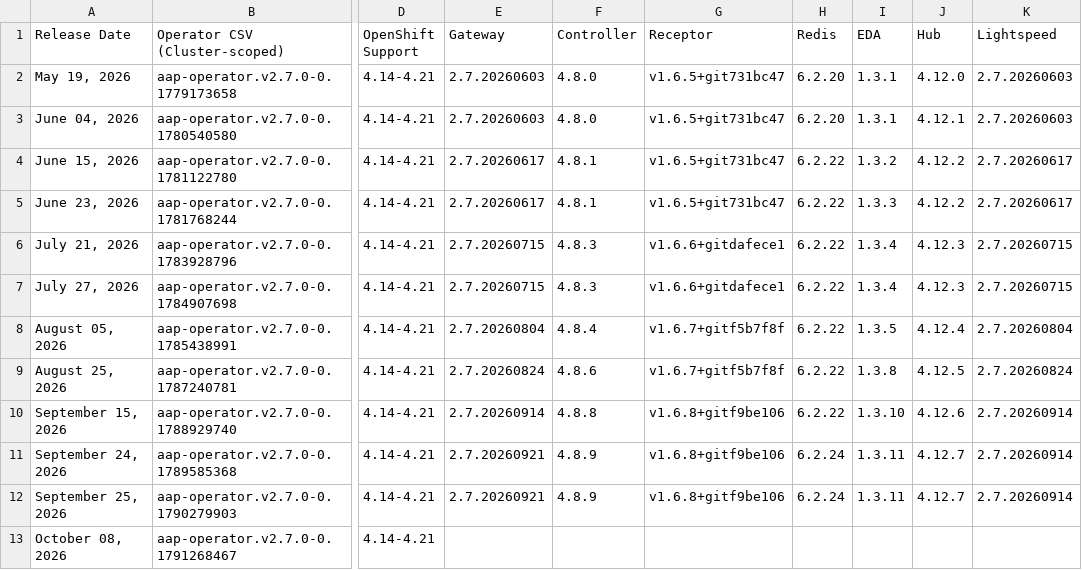
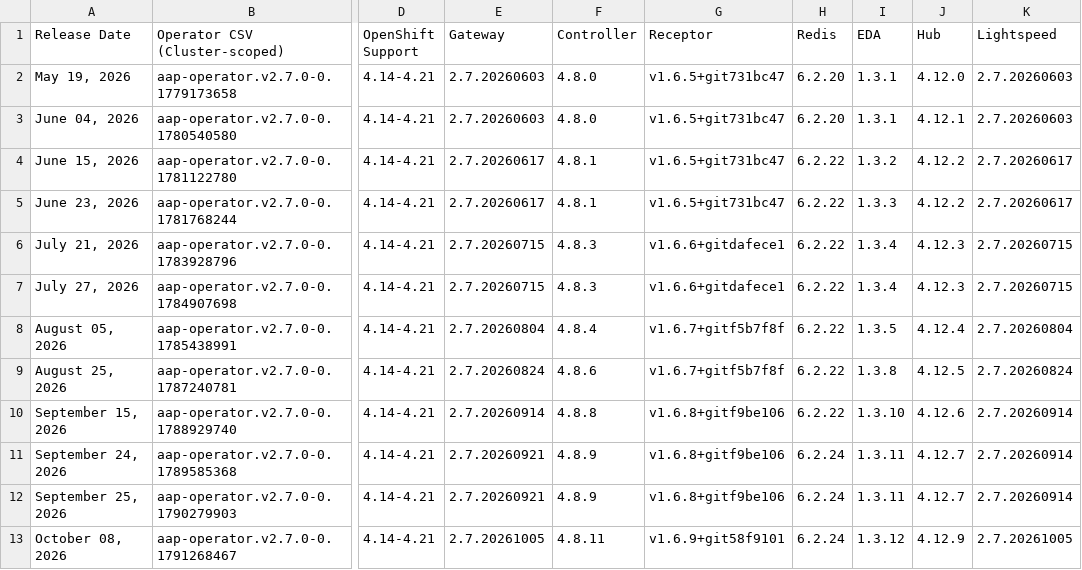
Before and after one commit to lennysh/aap-openshift-compatibility-matrix, a CSV file: data/AAP_27.csv, drawn as a sheet; only a part is shown, gaps mark what is left out; the diff names each change by its address in the sheet, - before the commit and + after, or states it on an @@ line.

Commit message:
Update files: data/AAP_27.csv

```diff
--- a/data/AAP_27.csv
+++ b/data/AAP_27.csv
-E13 (Gateway): (empty)
+E13 (Gateway): 2.7.20261005
-F13 (Controller): (empty)
+F13 (Controller): 4.8.11
-G13 (Receptor): (empty)
+G13 (Receptor): v1.6.9+git58f9101
-H13 (Redis): (empty)
+H13 (Redis): 6.2.24
-I13 (EDA): (empty)
+I13 (EDA): 1.3.12
-J13 (Hub): (empty)
+J13 (Hub): 4.12.9
-K13 (Lightspeed): (empty)
+K13 (Lightspeed): 2.7.20261005
```
